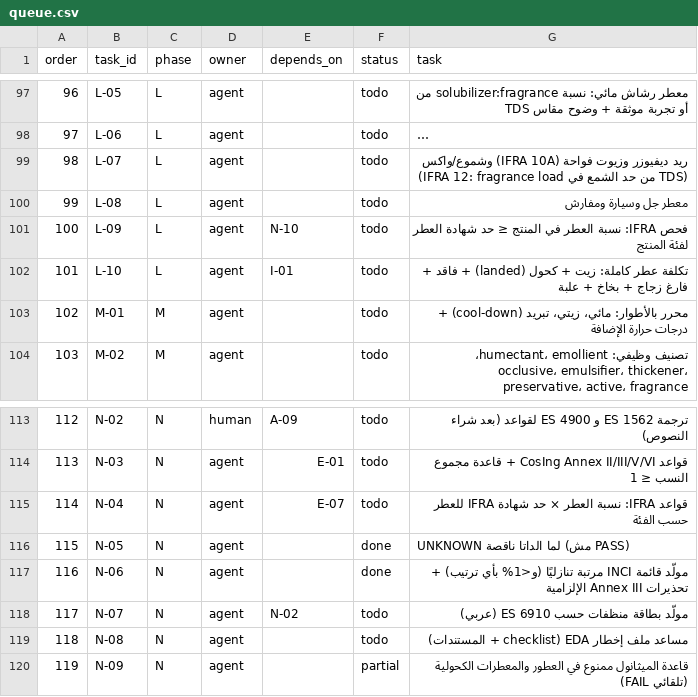
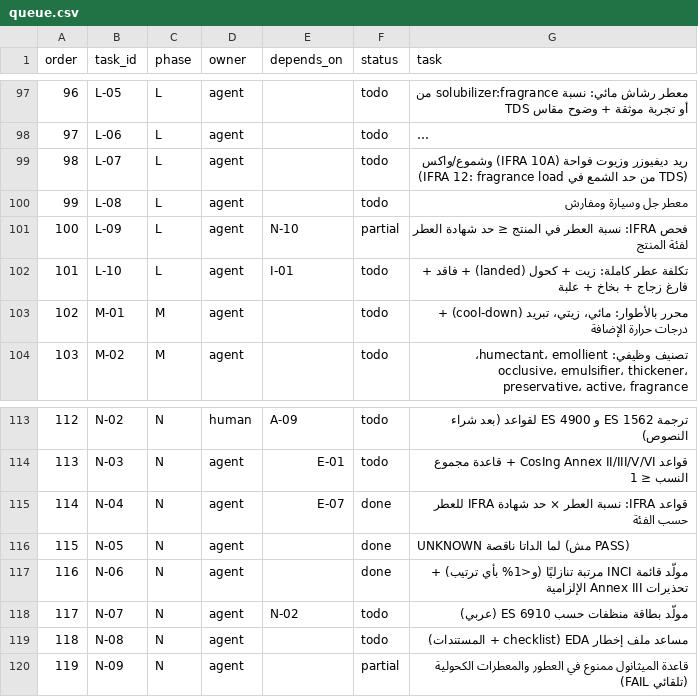
Before and after one commit to if12is/formula-lab, a CSV file: orchestration/queue.csv, drawn as a sheet; only a part is shown, gaps mark what is left out; long unchanged cells end in ….

```diff
--- a/orchestration/queue.csv
+++ b/orchestration/queue.csv
@@ -100,3 +100,3 @@
 99,L-08,L,agent,,todo,معطر جل وسيارة ومفارش
-100,L-09,L,agent,N-10,todo,فحص IFRA: نسبة العطر في المنتج ≤ حد شهادة العطر لفئة المنتج
+100,L-09,L,agent,N-10,partial,فحص IFRA: نسبة العطر في المنتج ≤ حد شهادة العطر لفئة المنتج
 101,L-10,L,agent,I-01,todo,تكلفة عطر كاملة: زيت + كحول (landed) + فاقد + فارغ زجاج + بخاخ + علبة
@@ -114,3 +114,3 @@
 113,N-03,N,agent,E-01,todo,قواعد CosIng Annex II/III/V/VI + قاعدة مجموع النسب ≤ 1
-114,N-04,N,agent,E-07,todo,قواعد IFRA: نسبة العطر × حد شهادة IFRA للعطر حسب الفئة
+114,N-04,N,agent,E-07,done,قواعد IFRA: نسبة العطر × حد شهادة IFRA للعطر حسب الفئة
 115,N-05,N,agent,,done,UNKNOWN لما الداتا ناقصة (مش PASS)
```
Also changed, not shown: 3 other files.
